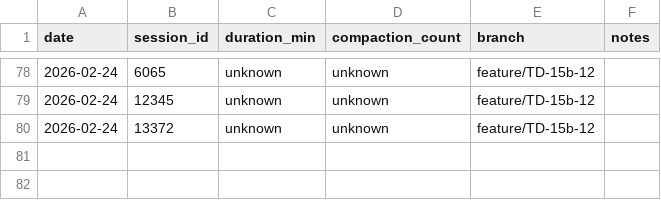
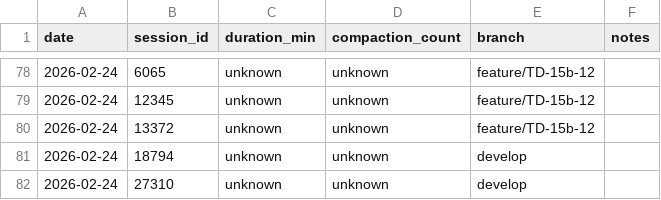
Before and after one commit to Brownbull/gmni_boletapp, a CSV file: docs/cost-tracking/session-costs.csv, drawn as a sheet; only a part is shown, gaps mark what is left out; the diff names each change by its address in the sheet, - before the commit and + after, or states it on an @@ line.

```diff
--- a/docs/cost-tracking/session-costs.csv
+++ b/docs/cost-tracking/session-costs.csv
+row 81: 2026-02-24 | 18794 | unknown | unknown | develop
+row 82: 2026-02-24 | 27310 | unknown | unknown | develop
```
Also changed, not shown: 1 other file.
